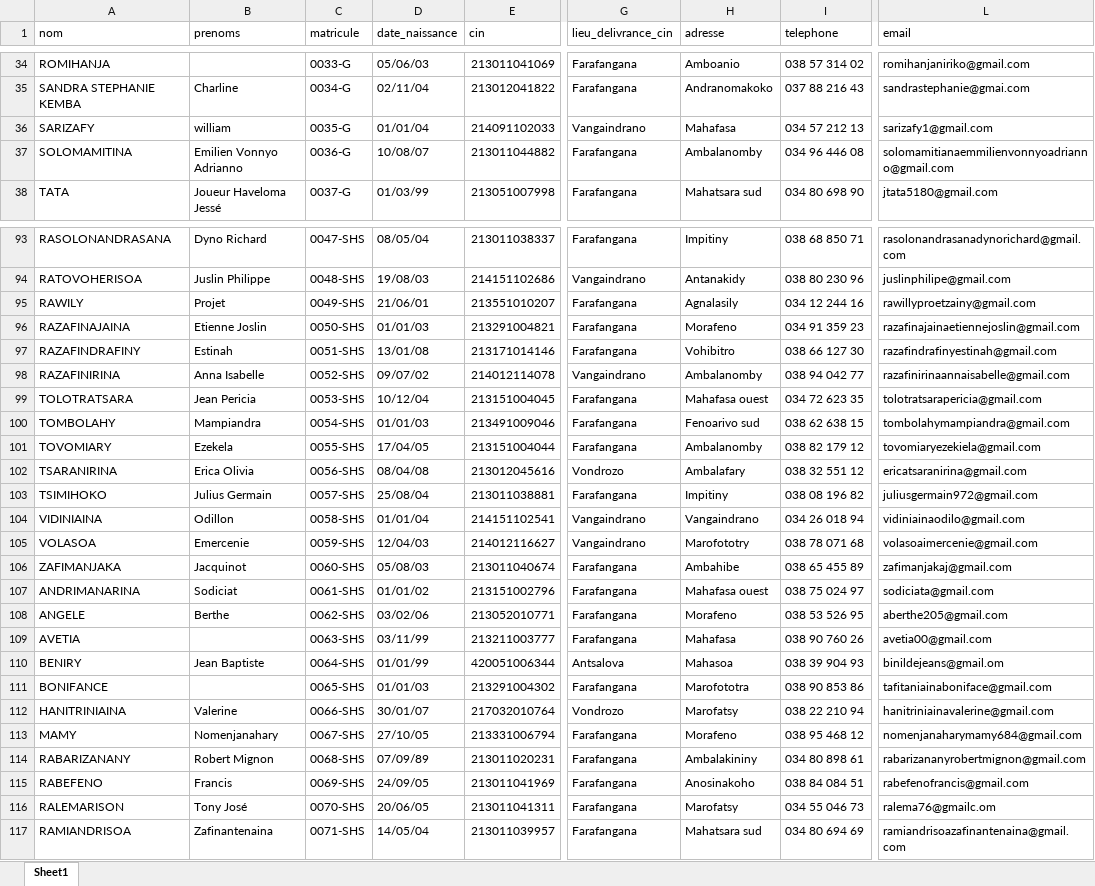
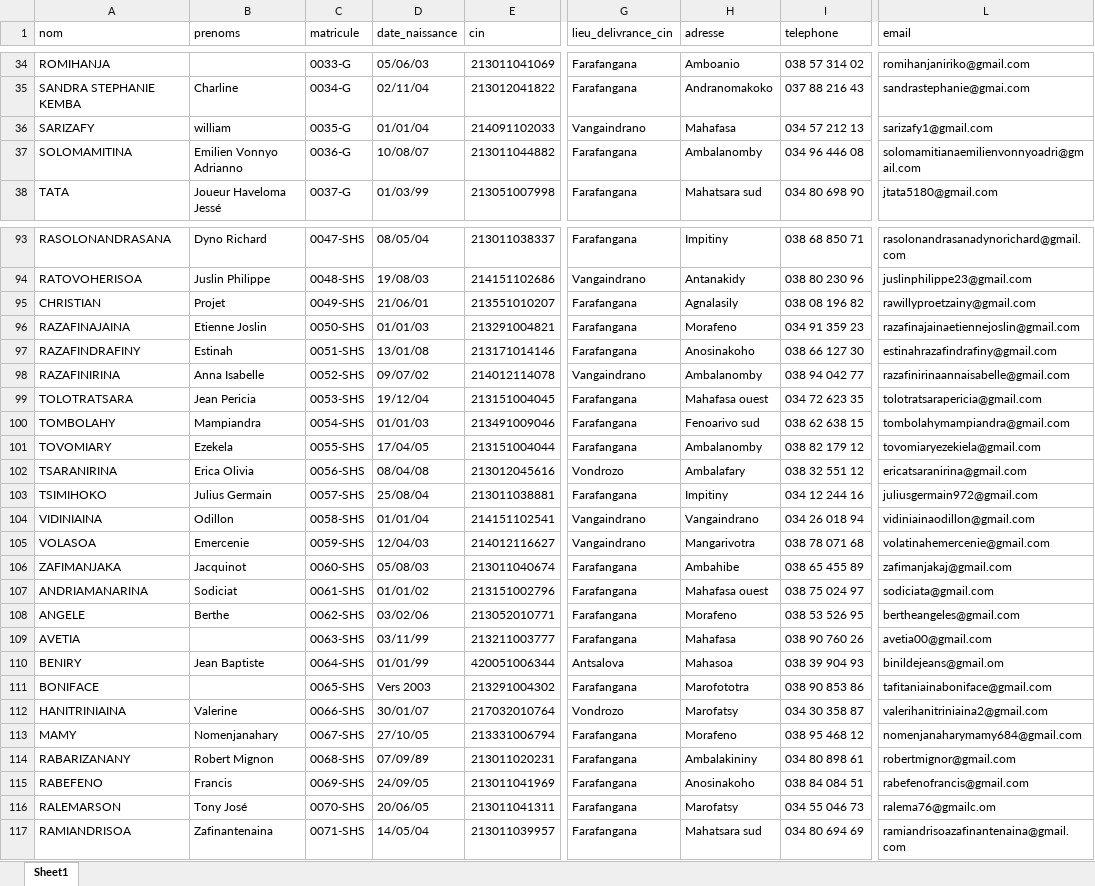
Before and after one commit to DanysRandrianarison/Photo-univ, an Excel workbook: JS/liste_etudiants_v1.xlsx, sheet Sheet1, drawn as a sheet; only a part is shown, gaps mark what is left out; values as stored, in another font and other column widths than the file's, no cell formats; conditional formats not drawn; the diff covers the shown part only; the diff names each change by its address in the sheet, - before the commit and + after, or states it on an @@ line.

```diff
--- a/JS/liste_etudiants_v1.xlsx (sheet Sheet1)
+++ b/JS/liste_etudiants_v1.xlsx (sheet Sheet1)
-L37 (email): solomamitianaemmilienvonnyoadrianno@gmail.com
+L37 (email): solomamitianaemilienvonnyoadri@gmail.com
-L94 (email): juslinphilipe@gmail.com
+L94 (email): juslinphilippe23@gmail.com
-A95 (nom): RAWILY
+A95 (nom): CHRISTIAN
-I95 (telephone): 034 12 244 16
+I95 (telephone): 038 08 196 82
-H97 (adresse): Vohibitro
+H97 (adresse): Anosinakoho
-L97 (email): razafindrafinyestinah@gmail.com
+L97 (email): estinahrazafindrafiny@gmail.com
-D99 (date_naissance): 10/12/04
+D99 (date_naissance): 19/12/04
-I103 (telephone): 038 08 196 82
+I103 (telephone): 034 12 244 16
-L104 (email): vidiniainaodilo@gmail.com
+L104 (email): vidiniainaodillon@gmail.com
-H105 (adresse): Marofototry
+H105 (adresse): Mangarivotra
-L105 (email): volasoaimercenie@gmail.com
+L105 (email): volatinahemercenie@gmail.com
-A107 (nom): ANDRIMANARINA
+A107 (nom): ANDRIAMANARINA
-L108 (email): aberthe205@gmail.com
+L108 (email): bertheangeles@gmail.com
-A111 (nom): BONIFANCE
+A111 (nom): BONIFACE
-D111 (date_naissance): 01/01/03
+D111 (date_naissance): Vers 2003
-I112 (telephone): 038 22 210 94
+I112 (telephone): 034 30 358 87
-L112 (email): hanitriniainavalerine@gmail.com
+L112 (email): valerihanitriniaina2@gmail.com
-L114 (email): rabarizananyrobertmignon@gmail.com
+L114 (email): robertmignor@gmail.com
-A116 (nom): RALEMARISON
+A116 (nom): RALEMARSON
```
Also changed, not shown: 2 added rows, 1 removed row and 34 edited cells elsewhere in this sheet, cell formats, 47 other files.
